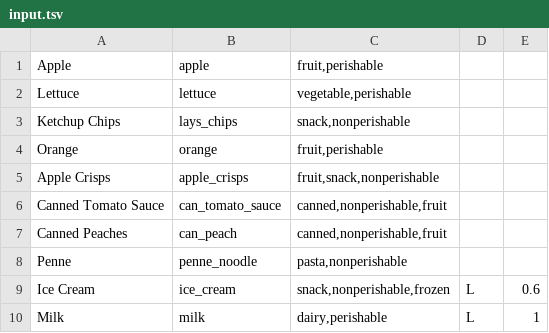
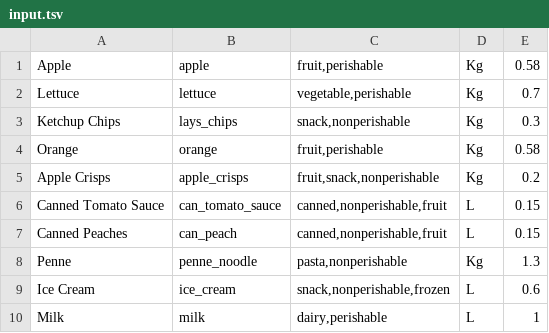
Before and after one commit to rxsxr/InventoryApp, a TSV file: composeApp/src/jvmMain/resources/files/input.tsv, drawn as a sheet.

```diff
--- a/composeApp/src/jvmMain/resources/files/input.tsv
+++ b/composeApp/src/jvmMain/resources/files/input.tsv
@@ -1,9 +1,9 @@
-Apple	apple	fruit,perishable
-Lettuce	lettuce	vegetable,perishable
-Ketchup Chips	lays_chips	snack,nonperishable
-Orange	orange	fruit,perishable
-Apple Crisps	apple_crisps	fruit,snack,nonperishable
-Canned Tomato Sauce	can_tomato_sauce	canned,nonperishable,fruit
-Canned Peaches	can_peach	canned,nonperishable,fruit
-Penne	penne_noodle	pasta,nonperishable
+Apple	apple	fruit,perishable	Kg	0.58
+Lettuce	lettuce	vegetable,perishable	Kg	0.7
+Ketchup Chips	lays_chips	snack,nonperishable	Kg	0.3
+Orange	orange	fruit,perishable	Kg	0.58
+Apple Crisps	apple_crisps	fruit,snack,nonperishable	Kg	0.2
+Canned Tomato Sauce	can_tomato_sauce	canned,nonperishable,fruit	L	0.15
+Canned Peaches	can_peach	canned,nonperishable,fruit	L	0.15
+Penne	penne_noodle	pasta,nonperishable	Kg	1.3
 Ice Cream	ice_cream	snack,nonperishable,frozen	L	0.6
```
Also changed, not shown: 6 other files.
